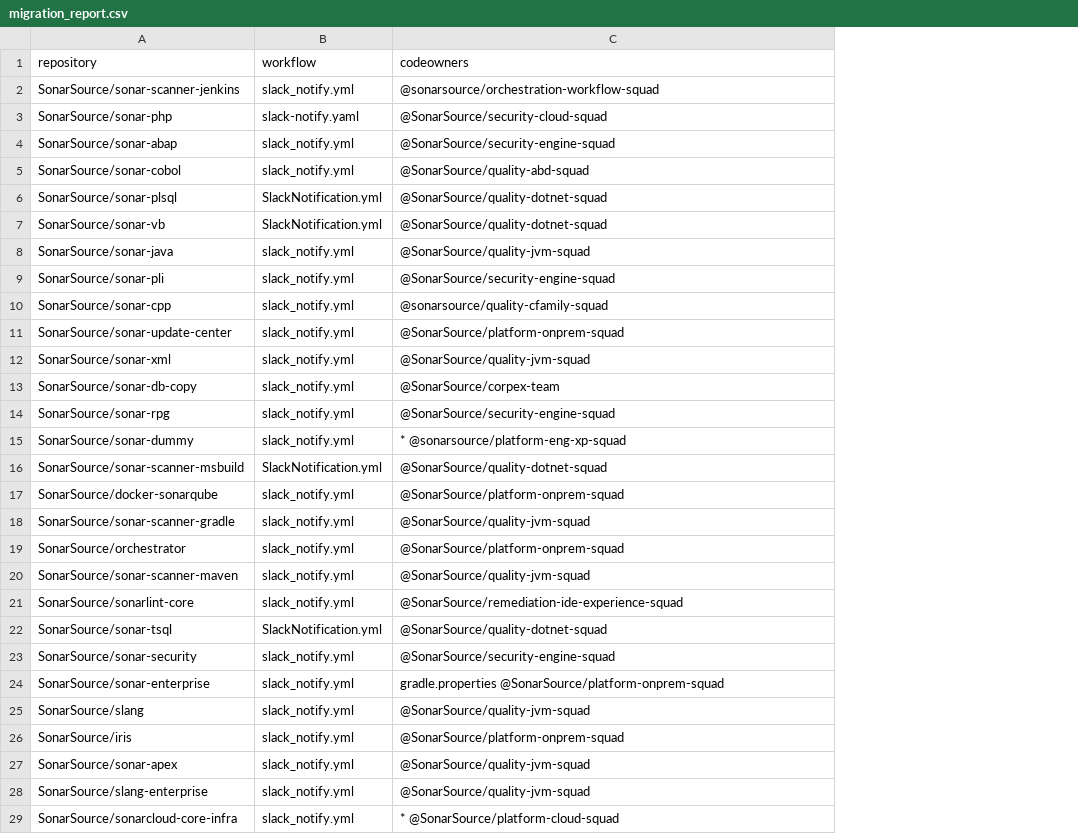
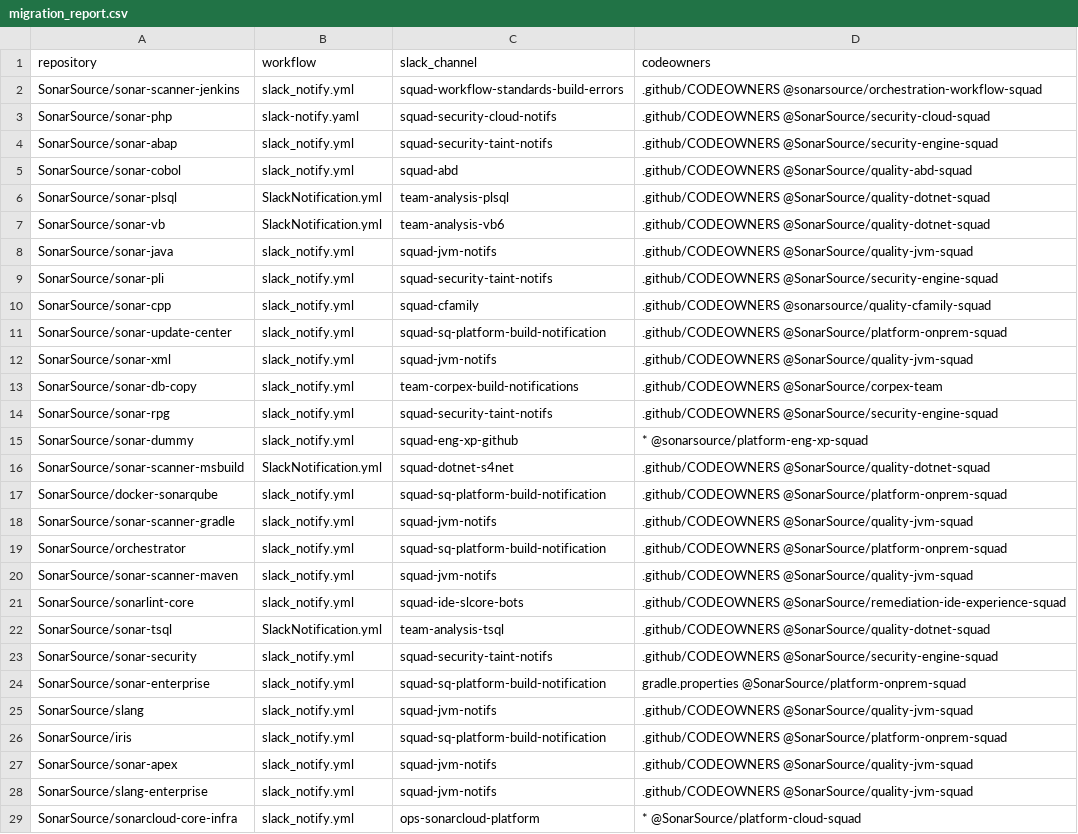
Before and after one commit to SonarSource/gh-action_slack-notify, a CSV file: migration/migration_report.csv, drawn as a sheet; only a part is shown; addresses are those after the commit; the diff covers the shown part only; the diff names each change by its address in the sheet, - before the commit and + after, or states it on an @@ line.

Commit message:
update repo list with channel name

```diff
--- a/migration/migration_report.csv
+++ b/migration/migration_report.csv
+column C (slack_channel), rows 2-29: squad-workflow-standards-build-errors | squad-security-cloud-notifs | squad-security-taint-notifs | squad-abd | team-analysis-plsql | team-analysis-vb6 | squad-jvm-notifs | squad-security-taint-notifs | squad-cfamily | squad-sq-platform-build-notification | squad-jvm-notifs | team-corpex-build-notifications | squad-security-taint-notifs | squad-eng-xp-github | squad-dotnet-s4net | squad-sq-platform-build-notification | squad-jvm-notifs | squad-sq-platform-build-notification | squad-jvm-notifs | squad-ide-slcore-bots | team-analysis-tsql | squad-security-taint-notifs | squad-sq-platform-build-notification | squad-jvm-notifs | squad-sq-platform-build-notification | squad-jvm-notifs | squad-jvm-notifs | ops-sonarcloud-platform
-D2 (codeowners): @sonarsource/orchestration-workflow-squad
+D2 (codeowners): .github/CODEOWNERS @sonarsource/orchestration-workflow-squad
-D3 (codeowners): @SonarSource/security-cloud-squad
+D3 (codeowners): .github/CODEOWNERS @SonarSource/security-cloud-squad
-D4 (codeowners): @SonarSource/security-engine-squad
+D4 (codeowners): .github/CODEOWNERS @SonarSource/security-engine-squad
-D5 (codeowners): @SonarSource/quality-abd-squad
+D5 (codeowners): .github/CODEOWNERS @SonarSource/quality-abd-squad
-D6:D7 (codeowners): @SonarSource/quality-dotnet-squad
+D6:D7 (codeowners): .github/CODEOWNERS @SonarSource/quality-dotnet-squad
-D8 (codeowners): @SonarSource/quality-jvm-squad
+D8 (codeowners): .github/CODEOWNERS @SonarSource/quality-jvm-squad
-D9 (codeowners): @SonarSource/security-engine-squad
+D9 (codeowners): .github/CODEOWNERS @SonarSource/security-engine-squad
-D10 (codeowners): @sonarsource/quality-cfamily-squad
+D10 (codeowners): .github/CODEOWNERS @sonarsource/quality-cfamily-squad
-D11 (codeowners): @SonarSource/platform-onprem-squad
+D11 (codeowners): .github/CODEOWNERS @SonarSource/platform-onprem-squad
-D12 (codeowners): @SonarSource/quality-jvm-squad
+D12 (codeowners): .github/CODEOWNERS @SonarSource/quality-jvm-squad
-D13 (codeowners): @SonarSource/corpex-team
+D13 (codeowners): .github/CODEOWNERS @SonarSource/corpex-team
-D14 (codeowners): @SonarSource/security-engine-squad
+D14 (codeowners): .github/CODEOWNERS @SonarSource/security-engine-squad
-D16 (codeowners): @SonarSource/quality-dotnet-squad
+D16 (codeowners): .github/CODEOWNERS @SonarSource/quality-dotnet-squad
-D17 (codeowners): @SonarSource/platform-onprem-squad
+D17 (codeowners): .github/CODEOWNERS @SonarSource/platform-onprem-squad
-D18 (codeowners): @SonarSource/quality-jvm-squad
+D18 (codeowners): .github/CODEOWNERS @SonarSource/quality-jvm-squad
-D19 (codeowners): @SonarSource/platform-onprem-squad
+D19 (codeowners): .github/CODEOWNERS @SonarSource/platform-onprem-squad
-D20 (codeowners): @SonarSource/quality-jvm-squad
+D20 (codeowners): .github/CODEOWNERS @SonarSource/quality-jvm-squad
-D21 (codeowners): @SonarSource/remediation-ide-experience-squad
+D21 (codeowners): .github/CODEOWNERS @SonarSource/remediation-ide-experience-squad
-D22 (codeowners): @SonarSource/quality-dotnet-squad
+D22 (codeowners): .github/CODEOWNERS @SonarSource/quality-dotnet-squad
-D23 (codeowners): @SonarSource/security-engine-squad
+D23 (codeowners): .github/CODEOWNERS @SonarSource/security-engine-squad
-D25 (codeowners): @SonarSource/quality-jvm-squad
+D25 (codeowners): .github/CODEOWNERS @SonarSource/quality-jvm-squad
-D26 (codeowners): @SonarSource/platform-onprem-squad
+D26 (codeowners): .github/CODEOWNERS @SonarSource/platform-onprem-squad
-D27:D28 (codeowners): @SonarSource/quality-jvm-squad
+D27:D28 (codeowners): .github/CODEOWNERS @SonarSource/quality-jvm-squad
```
Also changed, not shown: 29 edited cells elsewhere in this file.
